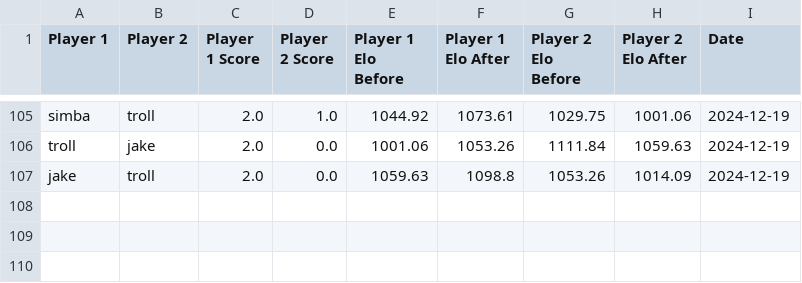
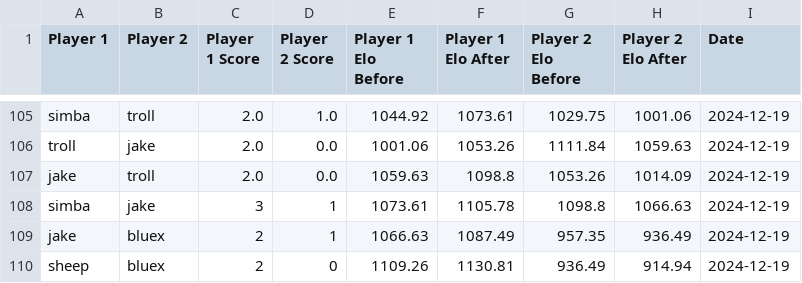
Before and after one commit to TiltedDFA/mkoth1224, a CSV file: match_history.csv, drawn as a sheet; only a part is shown, gaps mark what is left out; the diff names each change by its address in the sheet, - before the commit and + after, or states it on an @@ line.

```diff
--- a/match_history.csv
+++ b/match_history.csv
+row 108: simba | jake | 3 | 1 | 1073.61 | 1105.78 | 1098.8 | 1066.63 | 2024-12-19
+row 109: jake | bluex | 2 | 1 | 1066.63 | 1087.49 | 957.35 | 936.49 | 2024-12-19
+row 110: sheep | bluex | 2 | 0 | 1109.26 | 1130.81 | 936.49 | 914.94 | 2024-12-19
```
Also changed, not shown: elo_ratings.csv, 3 other files.
